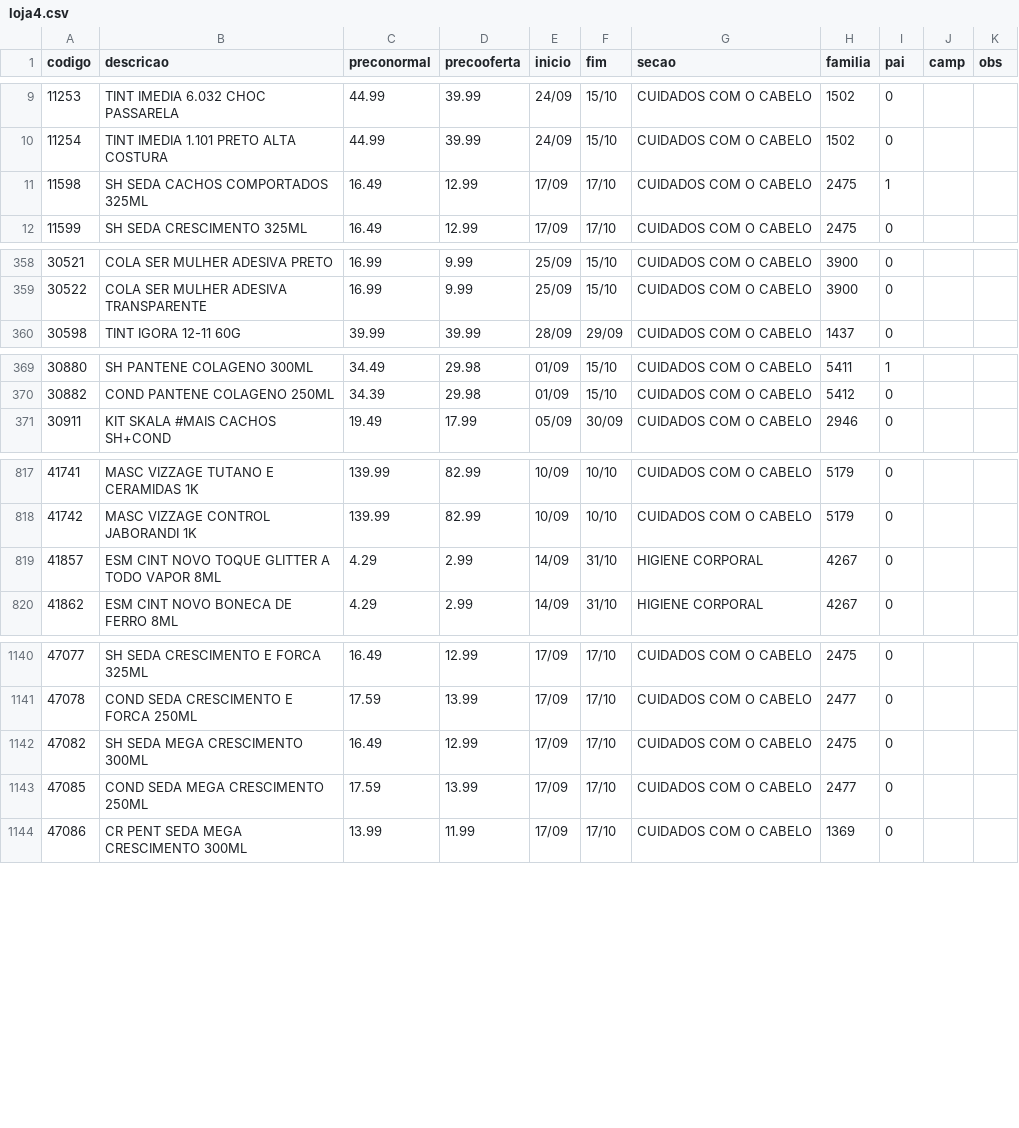
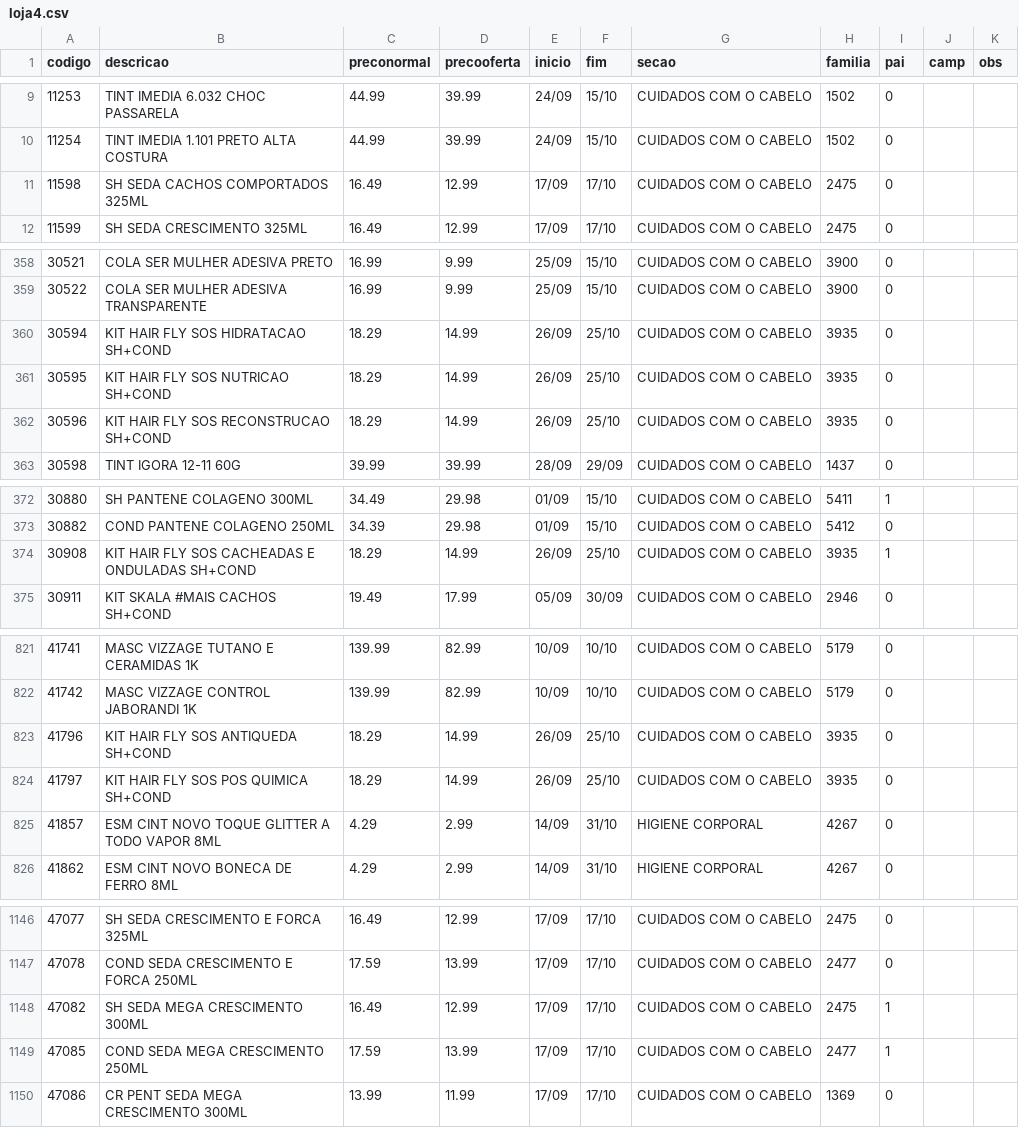
Before and after one commit to luciano504/placas, a CSV file: data/loja4.csv, drawn as a sheet; only a part is shown, gaps mark what is left out; the diff covers the shown part only.

```diff
--- a/data/loja4.csv
+++ b/data/loja4.csv
@@ -10,3 +10,3 @@ codigo,descricao,preconormal,precooferta,inicio,fim,secao,familia,pai,camp,obs
 11254,TINT IMEDIA 1.101 PRETO ALTA COSTURA,44.99,39.99,24/09,15/10,CUIDADOS COM O CABELO,1502,0,,
-11598,SH SEDA CACHOS COMPORTADOS 325ML,16.49,12.99,17/09,17/10,CUIDADOS COM O CABELO,2475,1,,
+11598,SH SEDA CACHOS COMPORTADOS 325ML,16.49,12.99,17/09,17/10,CUIDADOS COM O CABELO,2475,0,,
 11599,SH SEDA CRESCIMENTO 325ML,16.49,12.99,17/09,17/10,CUIDADOS COM O CABELO,2475,0,,
@@ -359,2 +359,5 @@ codigo,descricao,preconormal,precooferta,inicio,fim,secao,familia,pai,camp,obs
 30522,COLA SER MULHER ADESIVA TRANSPARENTE,16.99,9.99,25/09,15/10,CUIDADOS COM O CABELO,3900,0,,
+30594,KIT HAIR FLY SOS HIDRATACAO SH+COND,18.29,14.99,26/09,25/10,CUIDADOS COM O CABELO,3935,0,,
+30595,KIT HAIR FLY SOS NUTRICAO SH+COND,18.29,14.99,26/09,25/10,CUIDADOS COM O CABELO,3935,0,,
+30596,KIT HAIR FLY SOS RECONSTRUCAO SH+COND,18.29,14.99,26/09,25/10,CUIDADOS COM O CABELO,3935,0,,
 30598,TINT IGORA 12-11 60G,39.99,39.99,28/09,29/09,CUIDADOS COM O CABELO,1437,0,,
@@ -370,2 +373,3 @@ codigo,descricao,preconormal,precooferta,inicio,fim,secao,familia,pai,camp,obs
 30882,COND PANTENE COLAGENO 250ML,34.39,29.98,01/09,15/10,CUIDADOS COM O CABELO,5412,0,,
+30908,KIT HAIR FLY SOS CACHEADAS E ONDULADAS SH+COND,18.29,14.99,26/09,25/10,CUIDADOS COM O CABELO,3935,1,,
 30911,KIT SKALA #MAIS CACHOS SH+COND,19.49,17.99,05/09,30/09,CUIDADOS COM O CABELO,2946,0,,
@@ -818,2 +822,4 @@ codigo,descricao,preconormal,precooferta,inicio,fim,secao,familia,pai,camp,obs
 41742,MASC VIZZAGE CONTROL JABORANDI 1K,139.99,82.99,10/09,10/10,CUIDADOS COM O CABELO,5179,0,,
+41796,KIT HAIR FLY SOS ANTIQUEDA SH+COND,18.29,14.99,26/09,25/10,CUIDADOS COM O CABELO,3935,0,,
+41797,KIT HAIR FLY SOS POS QUIMICA SH+COND,18.29,14.99,26/09,25/10,CUIDADOS COM O CABELO,3935,0,,
 41857,ESM CINT NOVO TOQUE GLITTER A TODO VAPOR 8ML,4.29,2.99,14/09,31/10,HIGIENE CORPORAL,4267,0,,
@@ -1141,4 +1147,4 @@ codigo,descricao,preconormal,precooferta,inicio,fim,secao,familia,pai,camp,obs
 47078,COND SEDA CRESCIMENTO E FORCA 250ML,17.59,13.99,17/09,17/10,CUIDADOS COM O CABELO,2477,0,,
-47082,SH SEDA MEGA CRESCIMENTO 300ML,16.49,12.99,17/09,17/10,CUIDADOS COM O CABELO,2475,0,,
-47085,COND SEDA MEGA CRESCIMENTO 250ML,17.59,13.99,17/09,17/10,CUIDADOS COM O CABELO,2477,0,,
+47082,SH SEDA MEGA CRESCIMENTO 300ML,16.49,12.99,17/09,17/10,CUIDADOS COM O CABELO,2475,1,,
+47085,COND SEDA MEGA CRESCIMENTO 250ML,17.59,13.99,17/09,17/10,CUIDADOS COM O CABELO,2477,1,,
 47086,CR PENT SEDA MEGA CRESCIMENTO 300ML,13.99,11.99,17/09,17/10,CUIDADOS COM O CABELO,1369,0,,
```
Also changed, not shown: 5 edited cells elsewhere in this file, data/loja1.csv, data/loja2.csv, 5 other files.
